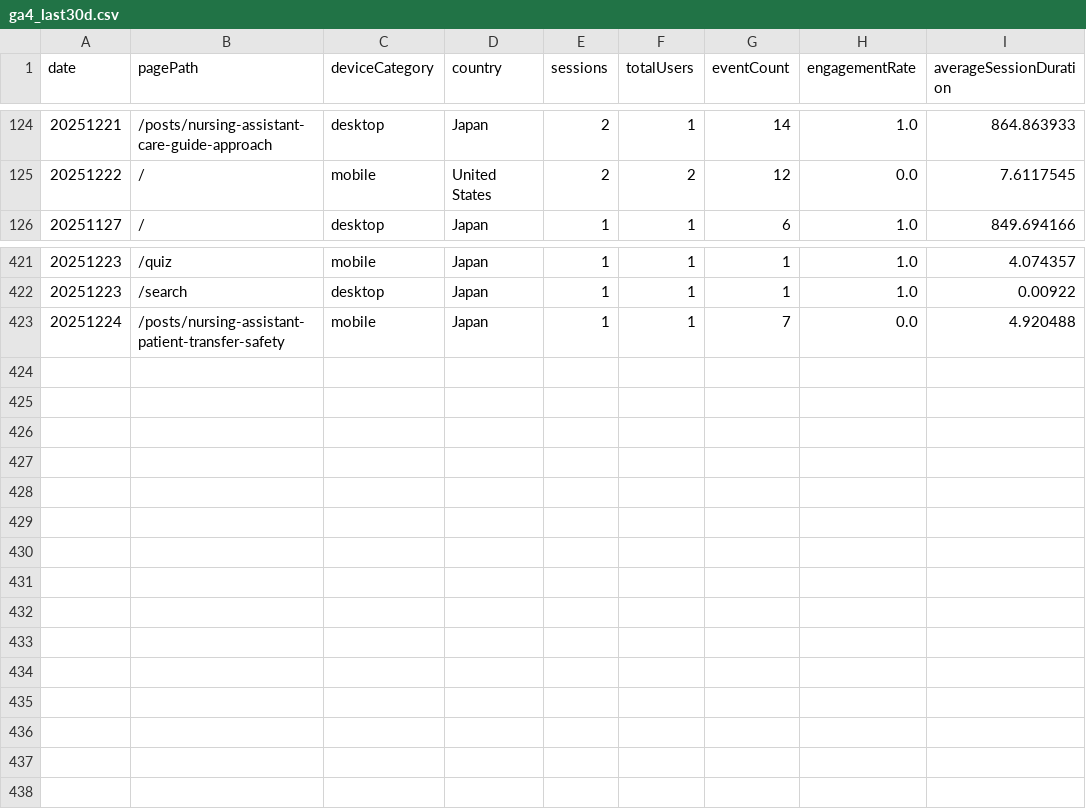
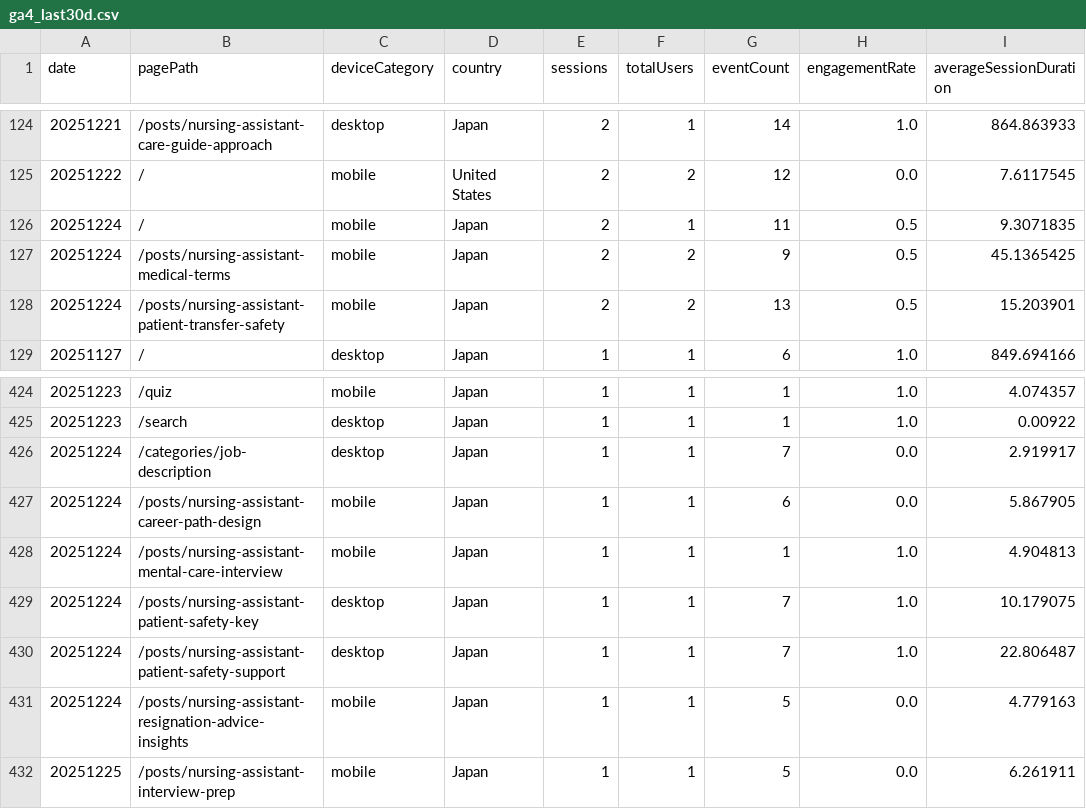
Before and after one commit to sasayosh1/prorenata, a CSV file: data/ga4_last30d.csv, drawn as a sheet; only a part is shown, gaps mark what is left out.

```diff
--- a/data/ga4_last30d.csv
+++ b/data/ga4_last30d.csv
@@ -125,2 +125,5 @@ date,pagePath,deviceCategory,country,sessions,totalUsers,eventCount,engagementRa
 20251222,/,mobile,United States,2,2,12,0.0,7.6117545
+20251224,/,mobile,Japan,2,1,11,0.5,9.3071835
+20251224,/posts/nursing-assistant-medical-terms,mobile,Japan,2,2,9,0.5,45.1365425
+20251224,/posts/nursing-assistant-patient-transfer-safety,mobile,Japan,2,2,13,0.5,15.203901
 20251127,/,desktop,Japan,1,1,6,1.0,849.694166
@@ -422,2 +425,8 @@ date,pagePath,deviceCategory,country,sessions,totalUsers,eventCount,engagementRa
 20251223,/search,desktop,Japan,1,1,1,1.0,0.00922
-20251224,/posts/nursing-assistant-patient-transfer-safety,mobile,Japan,1,1,7,0.0,4.920488
+20251224,/categories/job-description,desktop,Japan,1,1,7,0.0,2.919917
+20251224,/posts/nursing-assistant-career-path-design,mobile,Japan,1,1,6,0.0,5.867905
+20251224,/posts/nursing-assistant-mental-care-interview,mobile,Japan,1,1,1,1.0,4.904813
+20251224,/posts/nursing-assistant-patient-safety-key,desktop,Japan,1,1,7,1.0,10.179075
+20251224,/posts/nursing-assistant-patient-safety-support,desktop,Japan,1,1,7,1.0,22.806487
+20251224,/posts/nursing-assistant-resignation-advice-insights,mobile,Japan,1,1,5,0.0,4.779163
+20251225,/posts/nursing-assistant-interview-prep,mobile,Japan,1,1,5,0.0,6.261911
```
Also changed, not shown: data/gsc_last30d.csv, 1 other file.
